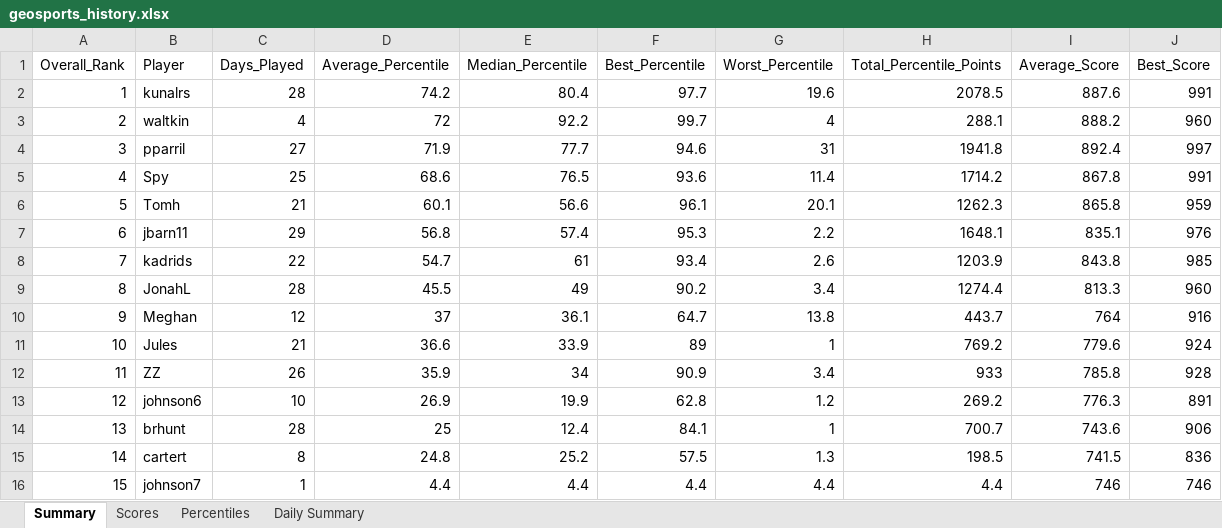
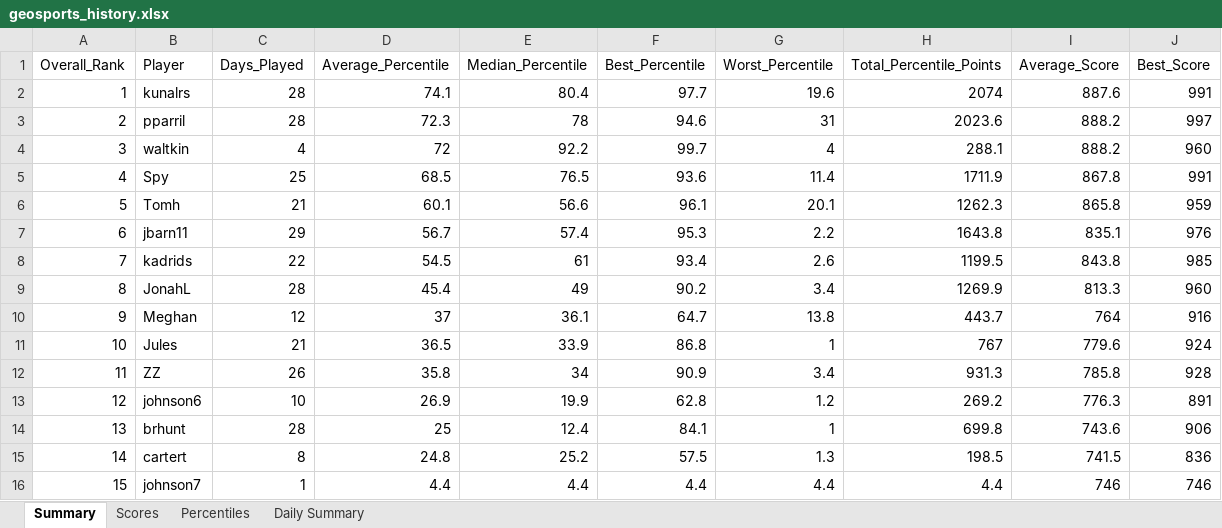
Before and after one commit to thenehan2442/geosport, an Excel workbook: geosports_history.xlsx, sheet Summary, drawn as a sheet; values as stored, in another font and other column widths than the file's, no borders; removed rows and columns are numbered as before the commit, all else as after; the diff names each change by its address in the sheet, - before the commit and + after, or states it on an @@ line.

Commit message:
Auto-update league data Thu 10/01/2026 17:51:22.29

```diff
--- a/geosports_history.xlsx (sheet Summary)
+++ b/geosports_history.xlsx (sheet Summary)
-D2 (Average_Percentile): 74.2
+D2 (Average_Percentile): 74.1
-H2 (Total_Percentile_Points): 2078.5
+H2 (Total_Percentile_Points): 2074
+row 3: 2 | pparril | 28 | 72.3 | 78 | 94.6 | 31 | 2023.6 | 888.2 | 997
-A4 (Overall_Rank): 2
+A4 (Overall_Rank): 3
-row 4: 3 | pparril | 27 | 71.9 | 77.7 | 94.6 | 31 | 1941.8 | 892.4 | 997
-D5 (Average_Percentile): 68.6
+D5 (Average_Percentile): 68.5
-H5 (Total_Percentile_Points): 1714.2
+H5 (Total_Percentile_Points): 1711.9
-D7 (Average_Percentile): 56.8
+D7 (Average_Percentile): 56.7
-H7 (Total_Percentile_Points): 1648.1
+H7 (Total_Percentile_Points): 1643.8
-D8 (Average_Percentile): 54.7
+D8 (Average_Percentile): 54.5
-H8 (Total_Percentile_Points): 1203.9
+H8 (Total_Percentile_Points): 1199.5
-D9 (Average_Percentile): 45.5
+D9 (Average_Percentile): 45.4
-H9 (Total_Percentile_Points): 1274.4
+H9 (Total_Percentile_Points): 1269.9
-D11 (Average_Percentile): 36.6
+D11 (Average_Percentile): 36.5
-F11 (Best_Percentile): 89
+F11 (Best_Percentile): 86.8
-H11 (Total_Percentile_Points): 769.2
+H11 (Total_Percentile_Points): 767
-D12 (Average_Percentile): 35.9
+D12 (Average_Percentile): 35.8
-H12 (Total_Percentile_Points): 933
+H12 (Total_Percentile_Points): 931.3
-H14 (Total_Percentile_Points): 700.7
+H14 (Total_Percentile_Points): 699.8
```
Also changed, not shown: sheet Percentiles, sheet Daily Summary, sheet Scores.
